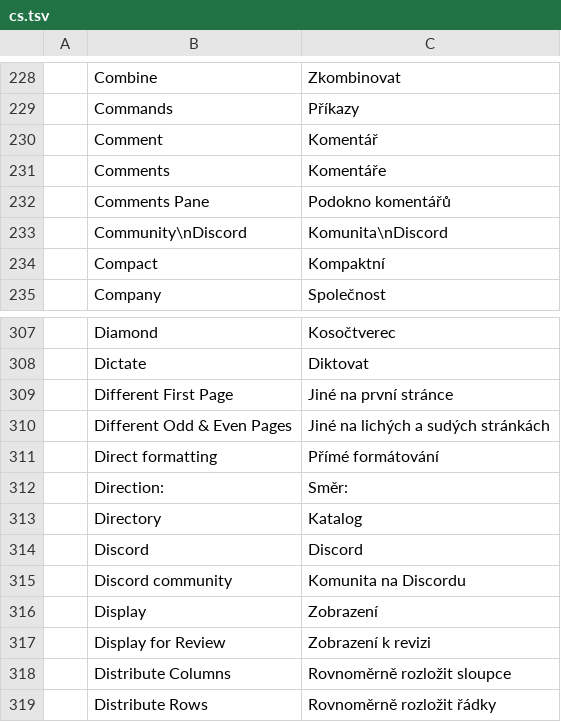
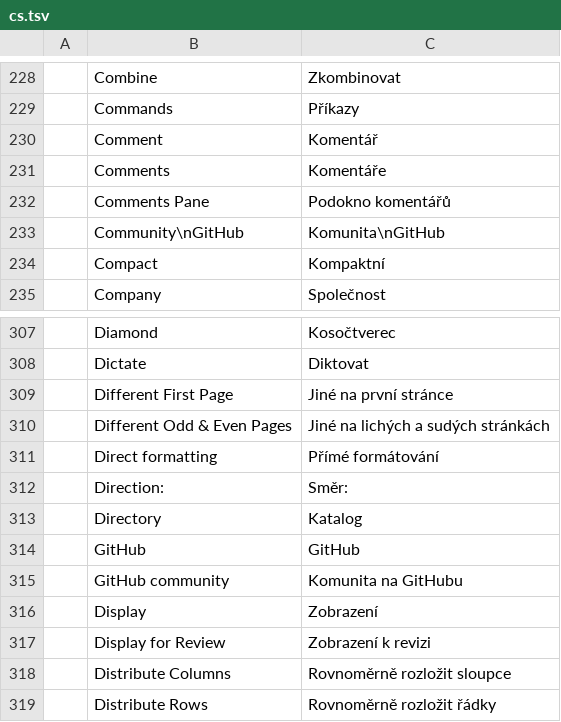
Before and after one commit to danish0440/wordz, a TSV file: crates/ui-egui/src/i18n/cs.tsv, drawn as a sheet; only a part is shown, gaps mark what is left out; removed rows and columns are numbered as before the commit, all else as after; the diff names each change by its address in the sheet, - before the commit and + after, or states it on an @@ line.

```diff
--- a/crates/ui-egui/src/i18n/cs.tsv
+++ b/crates/ui-egui/src/i18n/cs.tsv
-row 233:  | Community\nDiscord | Komunita\nDiscord
+row 233:  | Community\nGitHub | Komunita\nGitHub
-row 314:  | Discord | Discord
-row 315:  | Discord community | Komunita na Discordu
+row 314:  | GitHub | GitHub
+row 315:  | GitHub community | Komunita na GitHubu
```
Also changed, not shown: crates/ui-egui/src/i18n/bg.tsv, crates/ui-egui/src/i18n/de.tsv, 16 other files.
